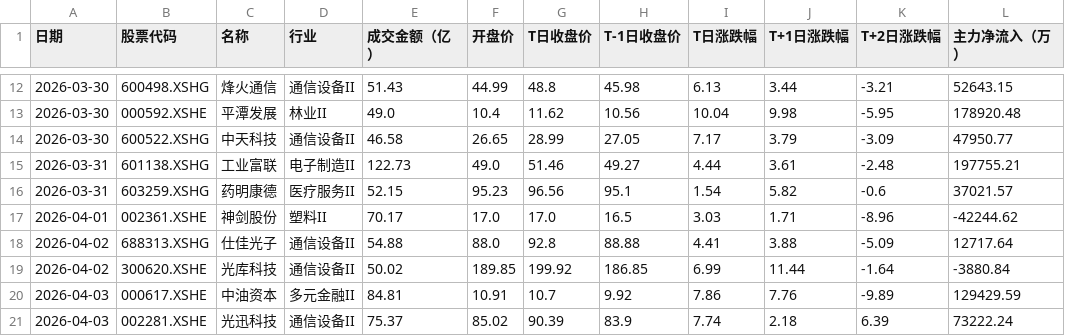
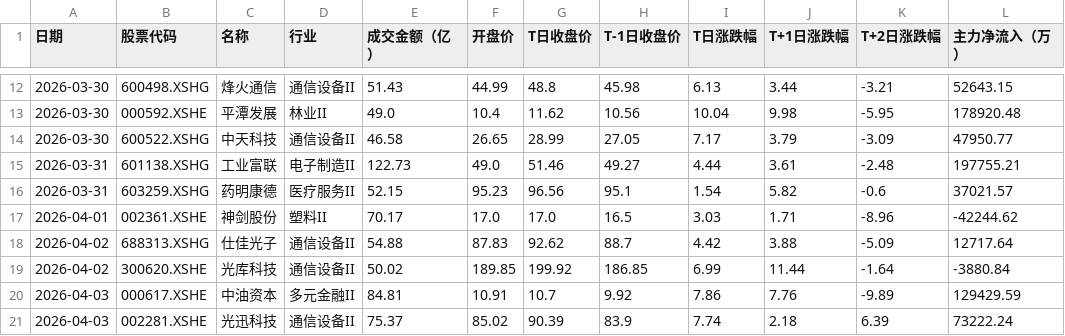
Before and after one commit to 47101Y/market-analysis, a CSV file: strong_stocks.csv, drawn as a sheet; only a part is shown, gaps mark what is left out; the diff covers the shown part only; the diff names each change by its address in the sheet, - before the commit and + after, or states it on an @@ line.

```diff
--- a/strong_stocks.csv
+++ b/strong_stocks.csv
-F18 (开盘价): 88.0
+F18 (开盘价): 87.83
-G18 (T日收盘价): 92.8
+G18 (T日收盘价): 92.62
-H18 (T-1日收盘价): 88.88
+H18 (T-1日收盘价): 88.7
-I18 (T日涨跌幅): 4.41
+I18 (T日涨跌幅): 4.42
```
Also changed, not shown: 3 added rows and 29 edited cells elsewhere in this file, top50_daily_threshold.csv, 每日成交额TOP50新增股票.csv, 11 other files.
